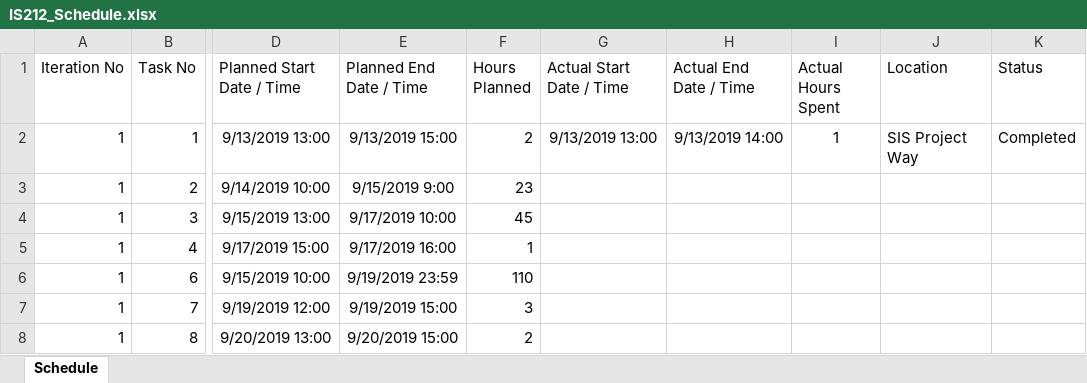
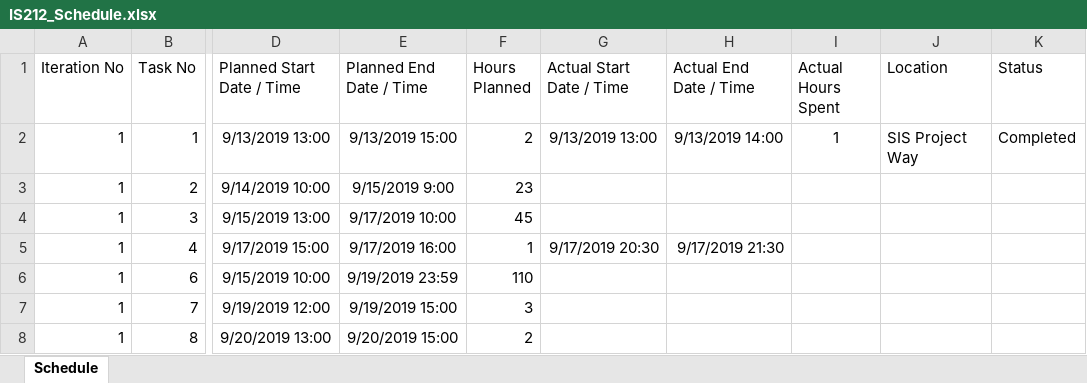
Before and after one commit to xbloh/Online-Course-Bidding-System-, an Excel workbook: IS212_Schedule.xlsx, sheet Schedule, drawn as a sheet; only a part is shown, gaps mark what is left out; values as stored, in another font and other column widths than the file's, no borders; the diff names each change by its address in the sheet, - before the commit and + after, or states it on an @@ line.

Commit message:
Update IS212_Schedule.xlsx

```diff
--- a/IS212_Schedule.xlsx (sheet Schedule)
+++ b/IS212_Schedule.xlsx (sheet Schedule)
-G5 (Actual Start Date / Time): (empty)
+G5 (Actual Start Date / Time): 9/17/2019 20:30
-H5 (Actual End Date / Time): (empty)
+H5 (Actual End Date / Time): 9/17/2019 21:30
```
